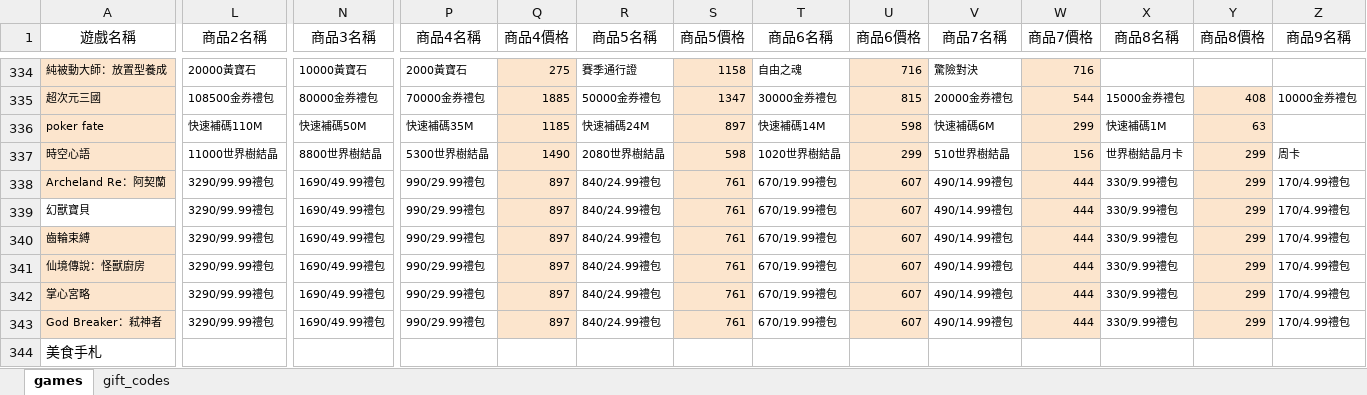
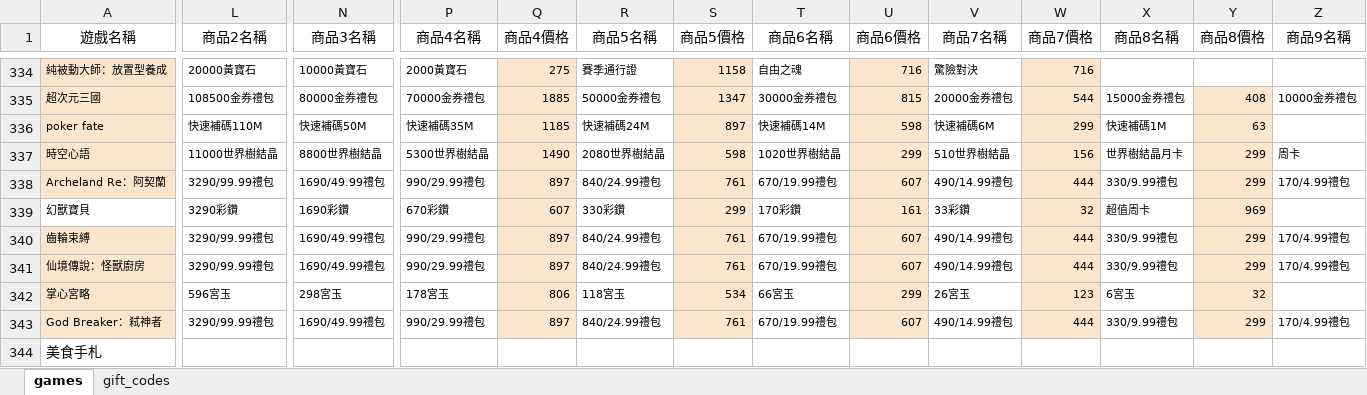
Before and after one commit to diva3322/SSBuy-web, an Excel workbook: detail_giftcode/data/gamedata.xlsx, sheet games, drawn as a sheet; only a part is shown, gaps mark what is left out; values as stored, in another font and other column widths than the file's, no borders; the diff covers the shown part only; the diff names each change by its address in the sheet, - before the commit and + after, or states it on an @@ line.

```diff
--- a/detail_giftcode/data/gamedata.xlsx (sheet games)
+++ b/detail_giftcode/data/gamedata.xlsx (sheet games)
-L339 (商品2名稱): 3290/99.99禮包
+L339 (商品2名稱): 3290彩鑽
-N339 (商品3名稱): 1690/49.99禮包
+N339 (商品3名稱): 1690彩鑽
-P339 (商品4名稱): 990/29.99禮包
+P339 (商品4名稱): 670彩鑽
-Q339 (商品4價格): 897
+Q339 (商品4價格): 607
-R339 (商品5名稱): 840/24.99禮包
+R339 (商品5名稱): 330彩鑽
-S339 (商品5價格): 761
+S339 (商品5價格): 299
-T339 (商品6名稱): 670/19.99禮包
+T339 (商品6名稱): 170彩鑽
-U339 (商品6價格): 607
+U339 (商品6價格): 161
-V339 (商品7名稱): 490/14.99禮包
+V339 (商品7名稱): 33彩鑽
-W339 (商品7價格): 444
+W339 (商品7價格): 32
-X339 (商品8名稱): 330/9.99禮包
+X339 (商品8名稱): 超值周卡
-Y339 (商品8價格): 299
+Y339 (商品8價格): 969
-Z339 (商品9名稱): 170/4.99禮包
+Z339 (商品9名稱): (empty)
-L342 (商品2名稱): 3290/99.99禮包
+L342 (商品2名稱): 596宮玉
-N342 (商品3名稱): 1690/49.99禮包
+N342 (商品3名稱): 298宮玉
-P342 (商品4名稱): 990/29.99禮包
+P342 (商品4名稱): 178宮玉
-Q342 (商品4價格): 897
+Q342 (商品4價格): 806
-R342 (商品5名稱): 840/24.99禮包
+R342 (商品5名稱): 118宮玉
-S342 (商品5價格): 761
+S342 (商品5價格): 534
-T342 (商品6名稱): 670/19.99禮包
+T342 (商品6名稱): 66宮玉
-U342 (商品6價格): 607
+U342 (商品6價格): 299
-V342 (商品7名稱): 490/14.99禮包
+V342 (商品7名稱): 26宮玉
-W342 (商品7價格): 444
+W342 (商品7價格): 123
-X342 (商品8名稱): 330/9.99禮包
+X342 (商品8名稱): 6宮玉
-Y342 (商品8價格): 299
+Y342 (商品8價格): 32
-Z342 (商品9名稱): 170/4.99禮包
+Z342 (商品9名稱): (empty)
```
Also changed, not shown: 20 edited cells and cell formats elsewhere in this sheet, sheet gift_codes, 6 other files.
